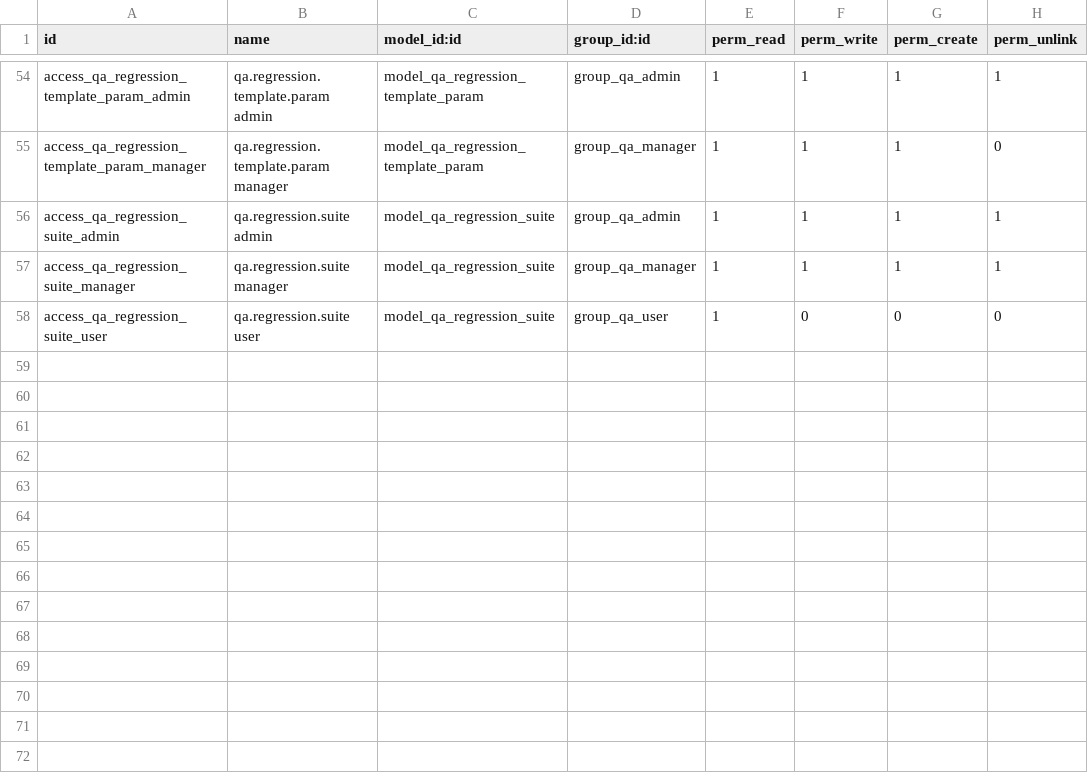
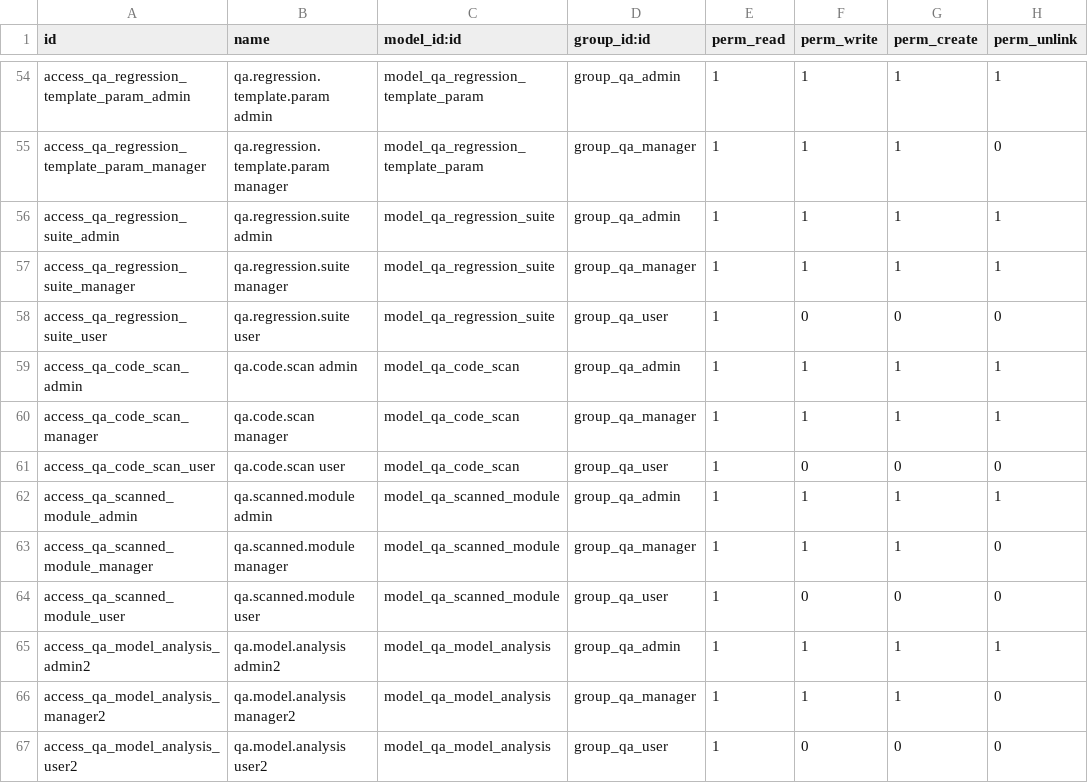
Before and after one commit to odoo247/QATest, a CSV file: security/ir.model.access.csv, drawn as a sheet; only a part is shown, gaps mark what is left out.

```diff
--- a/security/ir.model.access.csv
+++ b/security/ir.model.access.csv
@@ -58 +58,10 @@ access_qa_regression_suite_manager,qa.regression.suite manager,model_qa_regressi
 access_qa_regression_suite_user,qa.regression.suite user,model_qa_regression_suite,group_qa_user,1,0,0,0
+access_qa_code_scan_admin,qa.code.scan admin,model_qa_code_scan,group_qa_admin,1,1,1,1
+access_qa_code_scan_manager,qa.code.scan manager,model_qa_code_scan,group_qa_manager,1,1,1,1
+access_qa_code_scan_user,qa.code.scan user,model_qa_code_scan,group_qa_user,1,0,0,0
+access_qa_scanned_module_admin,qa.scanned.module admin,model_qa_scanned_module,group_qa_admin,1,1,1,1
+access_qa_scanned_module_manager,qa.scanned.module manager,model_qa_scanned_module,group_qa_manager,1,1,1,0
+access_qa_scanned_module_user,qa.scanned.module user,model_qa_scanned_module,group_qa_user,1,0,0,0
+access_qa_model_analysis_admin2,qa.model.analysis admin2,model_qa_model_analysis,group_qa_admin,1,1,1,1
+access_qa_model_analysis_manager2,qa.model.analysis manager2,model_qa_model_analysis,group_qa_manager,1,1,1,0
+access_qa_model_analysis_user2,qa.model.analysis user2,model_qa_model_analysis,group_qa_user,1,0,0,0
```
Also changed, not shown: 15 other files.
